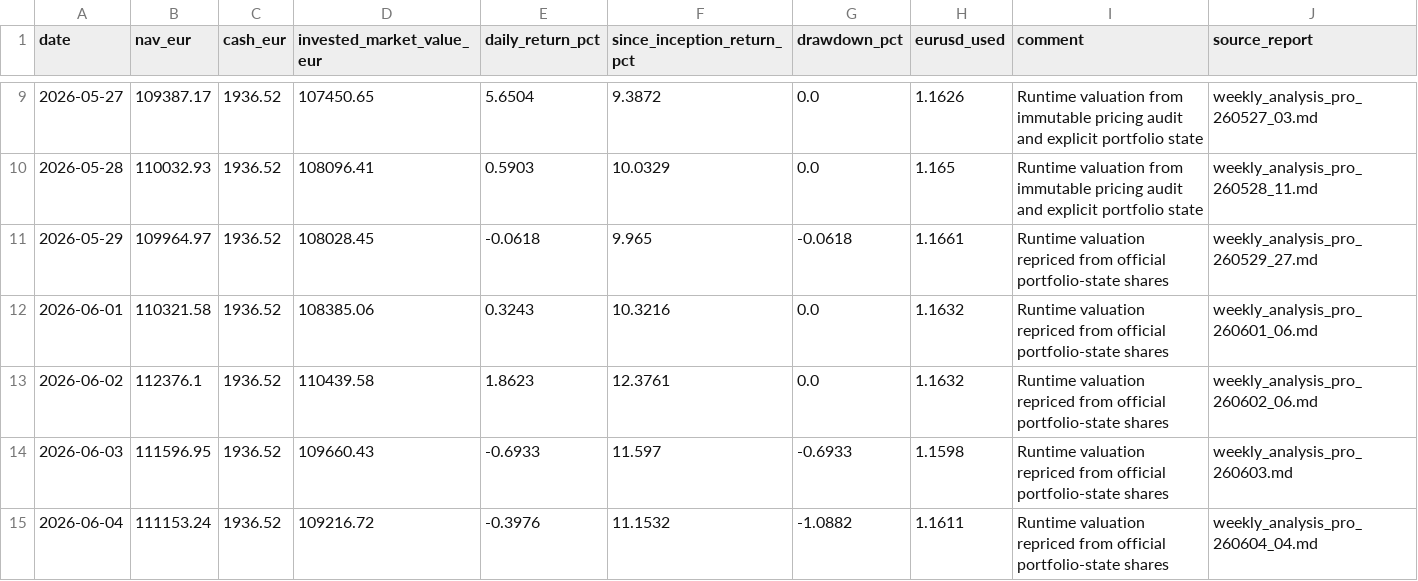
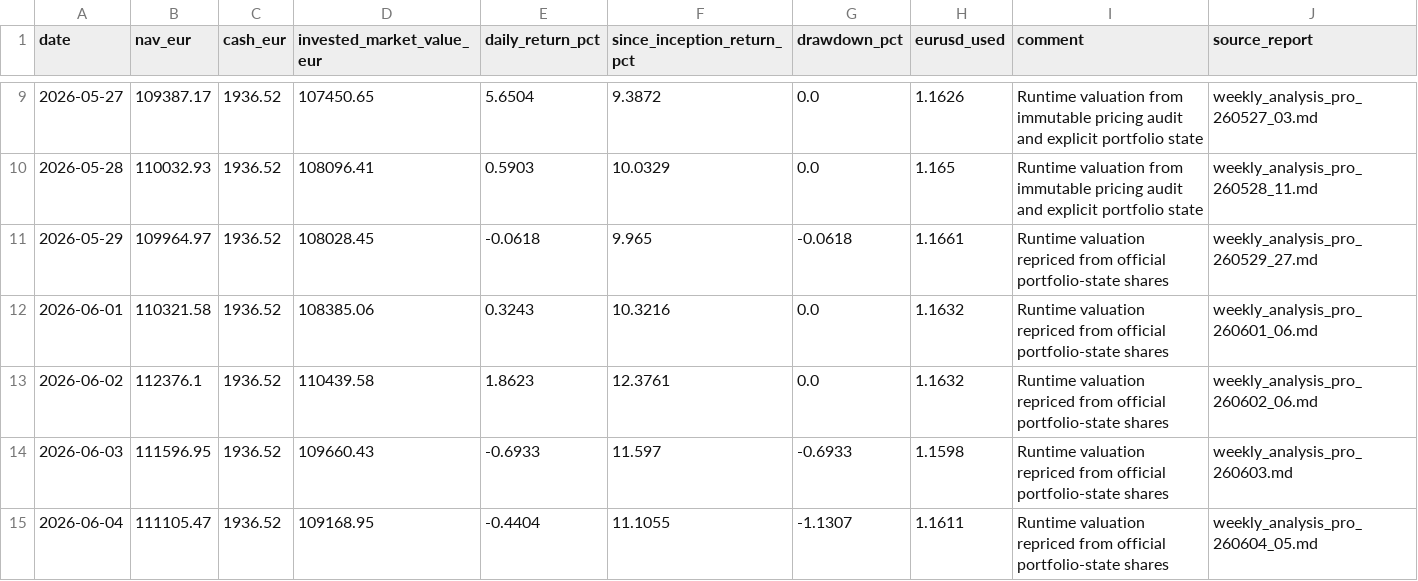
Before and after one commit to market-predictions/weekly-etf, a CSV file: output/etf_valuation_history.csv, drawn as a sheet; only a part is shown, gaps mark what is left out.

```diff
--- a/output/etf_valuation_history.csv
+++ b/output/etf_valuation_history.csv
@@ -14,2 +14,2 @@ date,nav_eur,cash_eur,invested_market_value_eur,daily_return_pct,since_inception
 2026-06-03,111596.95,1936.52,109660.43,-0.6933,11.597,-0.6933,1.1598,Runtime valuation repriced from official portfolio-state shares,weekly_analysis_pro_260603.md
-2026-06-04,111153.24,1936.52,109216.72,-0.3976,11.1532,-1.0882,1.1611,Runtime valuation repriced from official portfolio-state shares,weekly_analysis_pro_260604_04.md
+2026-06-04,111105.47,1936.52,109168.95,-0.4404,11.1055,-1.1307,1.1611,Runtime valuation repriced from official portfolio-state shares,weekly_analysis_pro_260604_05.md
```
Also changed, not shown: 29 other files.
